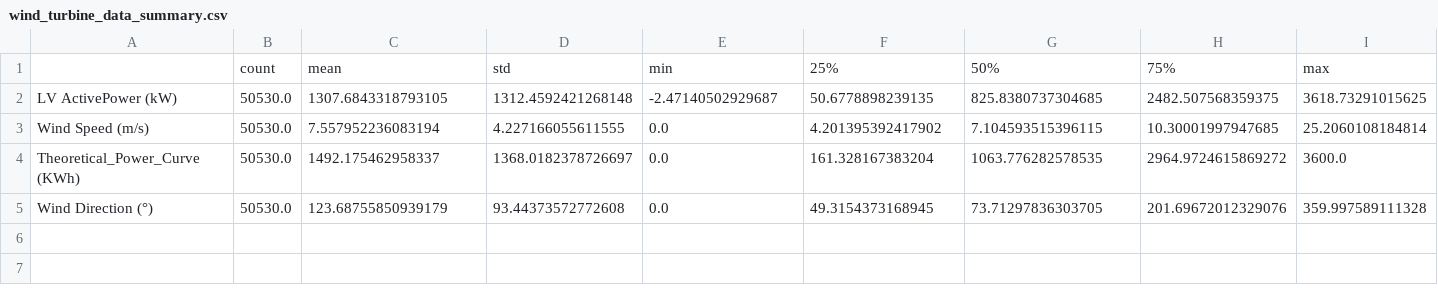
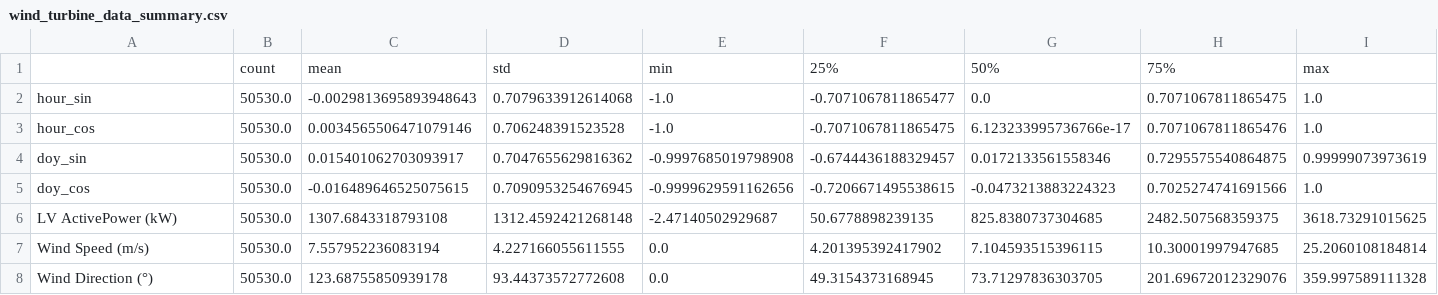
Before and after one commit to ClawCodes/probabilistic-dl, a CSV file: report/csvs/wind_turbine_data_summary.csv, drawn as a sheet.

Commit message:
turbine analysis complete code + plots.

```diff
--- a/report/csvs/wind_turbine_data_summary.csv
+++ b/report/csvs/wind_turbine_data_summary.csv
@@ -1,5 +1,8 @@
 ,count,mean,std,min,25%,50%,75%,max
-LV ActivePower (kW),50530.0,1307.6843318793105,1312.4592421268148,-2.47140502929687,50.6778898239135,825.8380737304685,2482.507568359375,3618.73291015625
+hour_sin,50530.0,-0.0029813695893948643,0.7079633912614068,-1.0,-0.7071067811865477,0.0,0.7071067811865475,1.0
+hour_cos,50530.0,0.0034565506471079146,0.706248391523528,-1.0,-0.7071067811865475,6.123233995736766e-17,0.7071067811865476,1.0
+doy_sin,50530.0,0.015401062703093917,0.7047655629816362,-0.9997685019798908,-0.6744436188329457,0.0172133561558346,0.7295575540864875,0.99999073973619
+doy_cos,50530.0,-0.016489646525075615,0.7090953254676945,-0.9999629591162656,-0.7206671495538615,-0.0473213883224323,0.7025274741691566,1.0
+LV ActivePower (kW),50530.0,1307.6843318793108,1312.4592421268148,-2.47140502929687,50.6778898239135,825.8380737304685,2482.507568359375,3618.73291015625
 Wind Speed (m/s),50530.0,7.557952236083194,4.227166055611555,0.0,4.201395392417902,7.104593515396115,10.30001997947685,25.2060108184814
-Theoretical_Power_Curve (KWh),50530.0,1492.175462958337,1368.0182378726697,0.0,161.328167383204,1063.776282578535,2964.9724615869272,3600.0
-Wind Direction (°),50530.0,123.68755850939179,93.44373572772608,0.0,49.3154373168945,73.71297836303705,201.69672012329076,359.997589111328
+Wind Direction (°),50530.0,123.68755850939178,93.44373572772608,0.0,49.3154373168945,73.71297836303705,201.69672012329076,359.997589111328
```
Also changed, not shown: report/csvs/wind_turbine_summary.csv, report/csvs/wind_turbine_training_history.csv, 22 other files.
